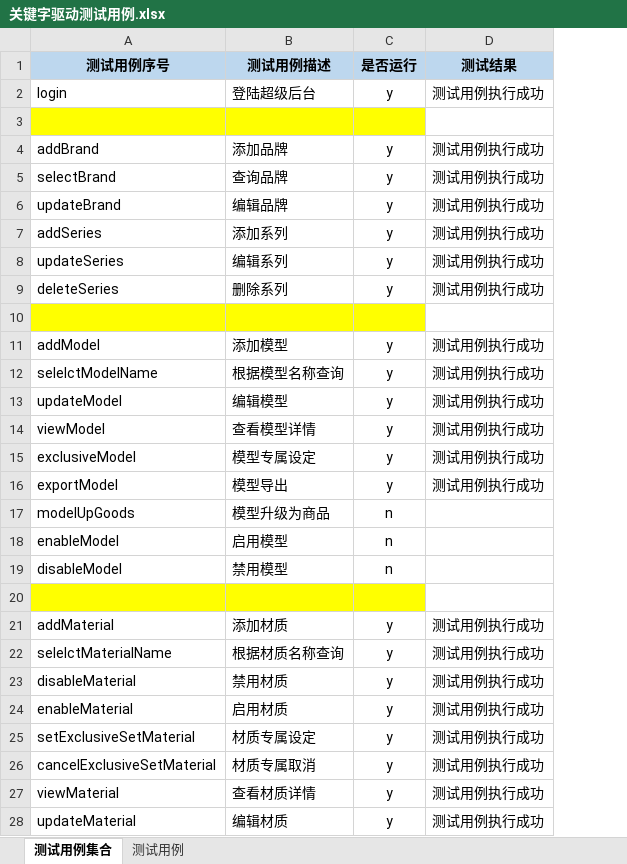
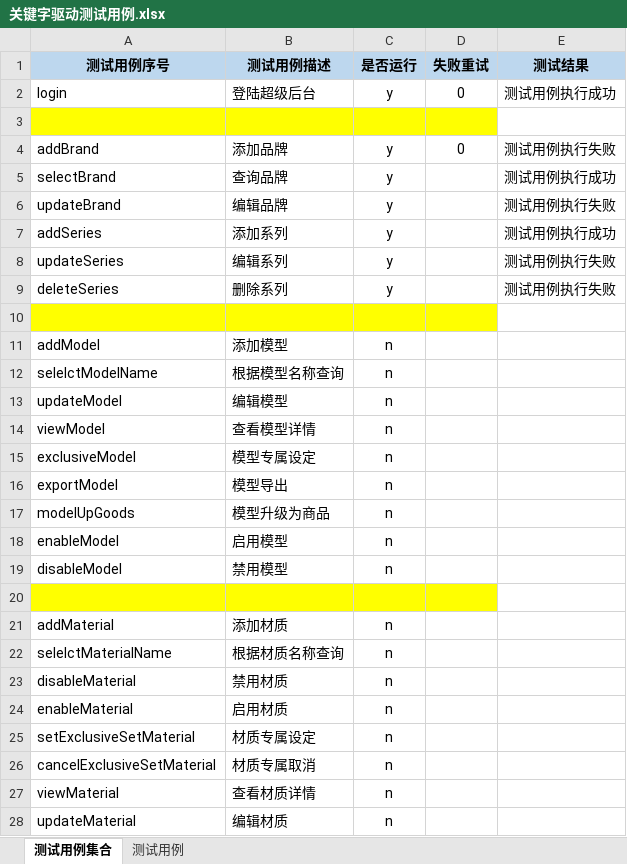
Before and after one commit to Luojhtesting/WEBKeywordsFramework, an Excel workbook: src/main/java/org/keywordsFramework/data/关键字驱动测试用例.xlsx, sheet 测试用例集合, drawn as a sheet; only a part is shown; values as stored, in another font and other column widths than the file's, no borders; addresses are those after the commit; the diff covers the shown part only; the diff names each change by its address in the sheet, - before the commit and + after, or states it on an @@ line.

```diff
--- a/src/main/java/org/keywordsFramework/data/关键字驱动测试用例.xlsx (sheet 测试用例集合)
+++ b/src/main/java/org/keywordsFramework/data/关键字驱动测试用例.xlsx (sheet 测试用例集合)
+column D (失败重试), rows 2-4: 0 |  | 0
-E4 (测试结果): 测试用例执行成功
+E4 (测试结果): 测试用例执行失败
-E6 (测试结果): 测试用例执行成功
+E6 (测试结果): 测试用例执行失败
-E8:E9 (测试结果): 测试用例执行成功
+E8:E9 (测试结果): 测试用例执行失败
-C11:C16 (是否运行): y
+C11:C16 (是否运行): n
-E11:E16 (测试结果): 测试用例执行成功
+E11:E16 (测试结果): (empty)
-C21:C28 (是否运行): y
+C21:C28 (是否运行): n
-E21:E28 (测试结果): 测试用例执行成功
+E21:E28 (测试结果): (empty)
```
Also changed, not shown: 36 edited cells elsewhere in this sheet, sheet 测试用例, 5 other files.
